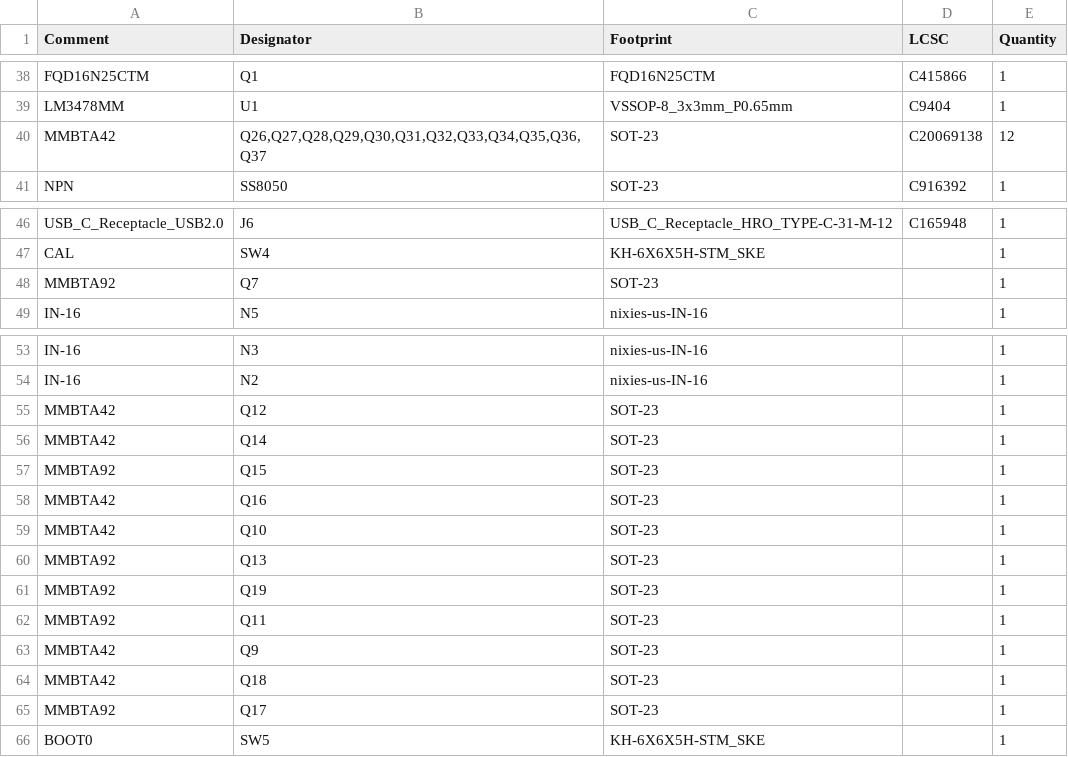
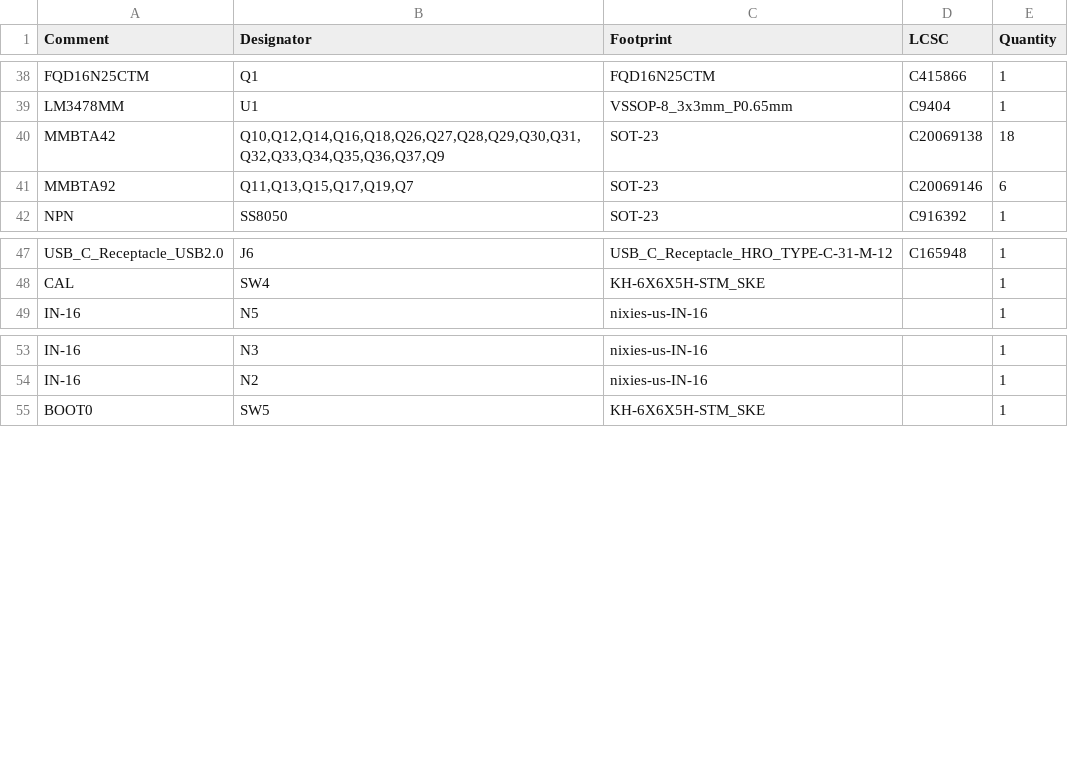
Before and after one commit to zOnlyKroks/pcb-consortium, a CSV file: Psu/HighEffNixiPSU/jlcpcb/production_files/BOM-HighEffNixiPSU.csv, drawn as a sheet; only a part is shown, gaps mark what is left out.

```diff
--- a/Psu/HighEffNixiPSU/jlcpcb/production_files/BOM-HighEffNixiPSU.csv
+++ b/Psu/HighEffNixiPSU/jlcpcb/production_files/BOM-HighEffNixiPSU.csv
@@ -39,3 +39,4 @@ FQD16N25CTM,Q1,FQD16N25CTM,C415866,1
 LM3478MM,U1,VSSOP-8_3x3mm_P0.65mm,C9404,1
-MMBTA42,"Q26,Q27,Q28,Q29,Q30,Q31,Q32,Q33,Q34,Q35,Q36,Q37",SOT-23,C20069138,12
+MMBTA42,"Q10,Q12,Q14,Q16,Q18,Q26,Q27,Q28,Q29,Q30,Q31,Q32,Q33,Q34,Q35,Q36,Q37,Q9",SOT-23,C20069138,18
+MMBTA92,"Q11,Q13,Q15,Q17,Q19,Q7",SOT-23,C20069146,6
 NPN,SS8050,SOT-23,C916392,1
@@ -47,3 +48,2 @@ USB_C_Receptacle_USB2.0,J6,USB_C_Receptacle_HRO_TYPE-C-31-M-12,C165948,1
 CAL,SW4,KH-6X6X5H-STM_SKE,,1
-MMBTA92,Q7,SOT-23,,1
 IN-16,N5,nixies-us-IN-16,,1
@@ -54,13 +54,2 @@ IN-16,N3,nixies-us-IN-16,,1
 IN-16,N2,nixies-us-IN-16,,1
-MMBTA42,Q12,SOT-23,,1
-MMBTA42,Q14,SOT-23,,1
-MMBTA92,Q15,SOT-23,,1
-MMBTA42,Q16,SOT-23,,1
-MMBTA42,Q10,SOT-23,,1
-MMBTA92,Q13,SOT-23,,1
-MMBTA92,Q19,SOT-23,,1
-MMBTA92,Q11,SOT-23,,1
-MMBTA42,Q9,SOT-23,,1
-MMBTA42,Q18,SOT-23,,1
-MMBTA92,Q17,SOT-23,,1
 BOOT0,SW5,KH-6X6X5H-STM_SKE,,1
```
Also changed, not shown: 22 other files.
